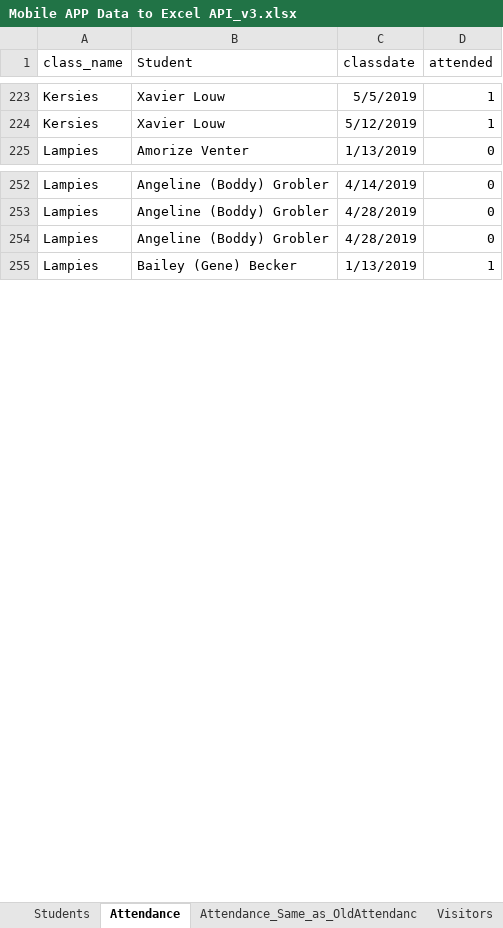
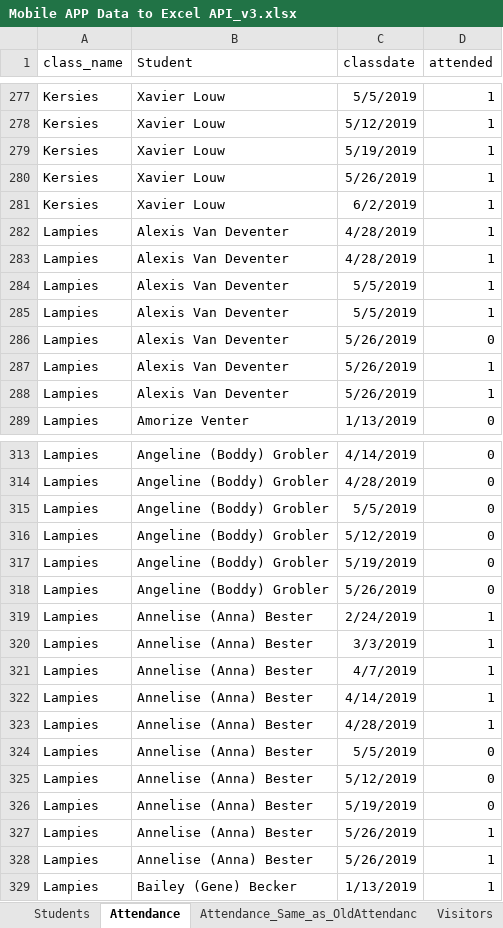
Before and after one commit to HermanRas/SundaySchoolAttendance, an Excel workbook: Reports/Mobile APP Data to Excel API_v3.xlsx, sheet Attendance, drawn as a sheet; only a part is shown, gaps mark what is left out; values as stored, in another font and other column widths than the file's, no borders; table styles not drawn; addresses are those after the commit; the diff covers the shown part only; the diff names each change by its address in the sheet, - before the commit and + after, or states it on an @@ line.

```diff
--- a/Reports/Mobile APP Data to Excel API_v3.xlsx (sheet Attendance)
+++ b/Reports/Mobile APP Data to Excel API_v3.xlsx (sheet Attendance)
+row 279: Kersies | Xavier Louw | 5/19/2019 | 1
+row 280: Kersies | Xavier Louw | 5/26/2019 | 1
+row 281: Kersies | Xavier Louw | 6/2/2019 | 1
+row 282: Lampies | Alexis Van Deventer | 4/28/2019 | 1
+row 283: Lampies | Alexis Van Deventer | 4/28/2019 | 1
+row 284: Lampies | Alexis Van Deventer | 5/5/2019 | 1
+row 285: Lampies | Alexis Van Deventer | 5/5/2019 | 1
+row 286: Lampies | Alexis Van Deventer | 5/26/2019 | 0
+row 287: Lampies | Alexis Van Deventer | 5/26/2019 | 1
+row 288: Lampies | Alexis Van Deventer | 5/26/2019 | 1
+row 315: Lampies | Angeline (Boddy) Grobler | 5/5/2019 | 0
-C316 (classdate): 4/28/2019
+C316 (classdate): 5/12/2019
+row 317: Lampies | Angeline (Boddy) Grobler | 5/19/2019 | 0
+row 318: Lampies | Angeline (Boddy) Grobler | 5/26/2019 | 0
+row 319: Lampies | Annelise (Anna) Bester | 2/24/2019 | 1
+row 320: Lampies | Annelise (Anna) Bester | 3/3/2019 | 1
+row 321: Lampies | Annelise (Anna) Bester | 4/7/2019 | 1
+row 322: Lampies | Annelise (Anna) Bester | 4/14/2019 | 1
+row 323: Lampies | Annelise (Anna) Bester | 4/28/2019 | 1
+row 324: Lampies | Annelise (Anna) Bester | 5/5/2019 | 0
+row 325: Lampies | Annelise (Anna) Bester | 5/12/2019 | 0
+row 326: Lampies | Annelise (Anna) Bester | 5/19/2019 | 0
+row 327: Lampies | Annelise (Anna) Bester | 5/26/2019 | 1
+row 328: Lampies | Annelise (Anna) Bester | 5/26/2019 | 1
```
Also changed, not shown: 206 added rows, 31 removed rows and 30 edited cells elsewhere in this sheet, sheet Attendance_Same_as_OldAttendanc, sheet Students, sheet Visitors, hidden cells, 10 other files.
